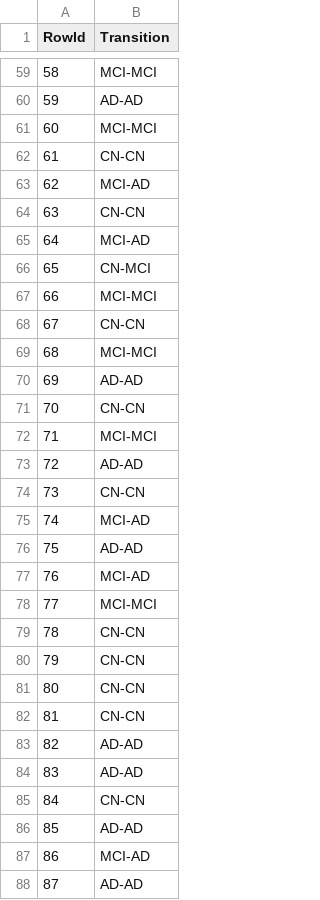
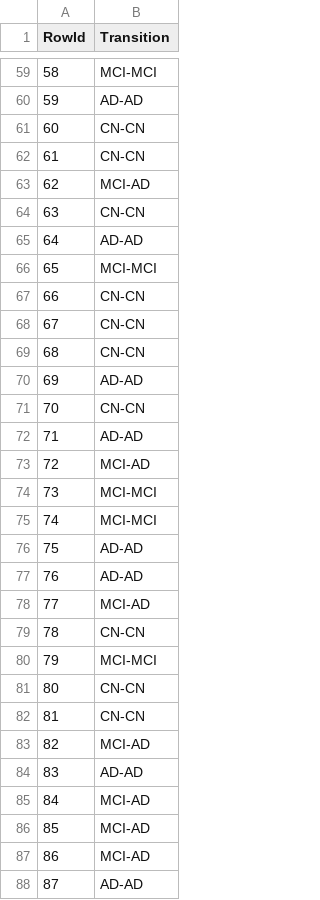
Before and after one commit to bohrges/DAA, a CSV file: test_predictions_random_forest.csv, drawn as a sheet; only a part is shown, gaps mark what is left out; the diff covers the shown part only.

```diff
--- a/test_predictions_random_forest.csv
+++ b/test_predictions_random_forest.csv
@@ -60,3 +60,3 @@ RowId,Transition
 59,AD-AD
-60,MCI-MCI
+60,CN-CN
 61,CN-CN
@@ -64,24 +64,24 @@ RowId,Transition
 63,CN-CN
-64,MCI-AD
-65,CN-MCI
-66,MCI-MCI
+64,AD-AD
+65,MCI-MCI
+66,CN-CN
 67,CN-CN
-68,MCI-MCI
+68,CN-CN
 69,AD-AD
 70,CN-CN
-71,MCI-MCI
-72,AD-AD
-73,CN-CN
-74,MCI-AD
+71,AD-AD
+72,MCI-AD
+73,MCI-MCI
+74,MCI-MCI
 75,AD-AD
-76,MCI-AD
-77,MCI-MCI
+76,AD-AD
+77,MCI-AD
 78,CN-CN
-79,CN-CN
+79,MCI-MCI
 80,CN-CN
 81,CN-CN
-82,AD-AD
+82,MCI-AD
 83,AD-AD
-84,CN-CN
-85,AD-AD
+84,MCI-AD
+85,MCI-AD
 86,MCI-AD
```
Also changed, not shown: 24 edited cells elsewhere in this file, test_predictions_xgboost.csv, 4 other files.
